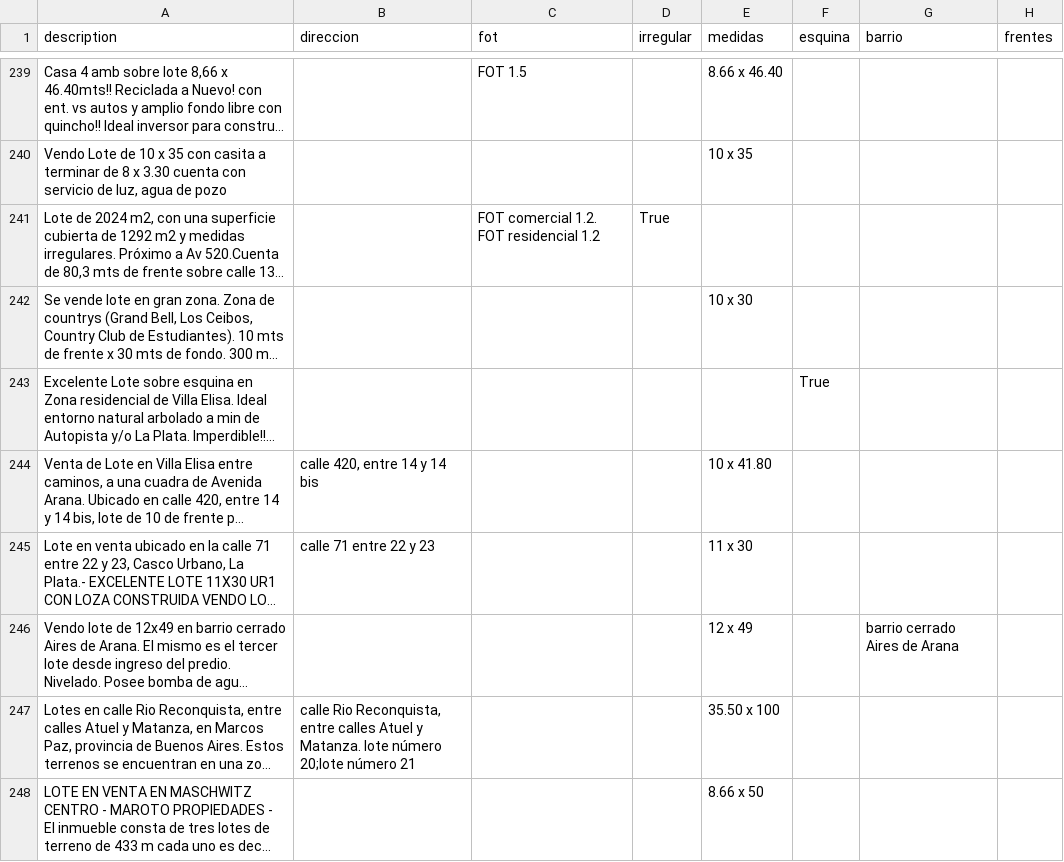
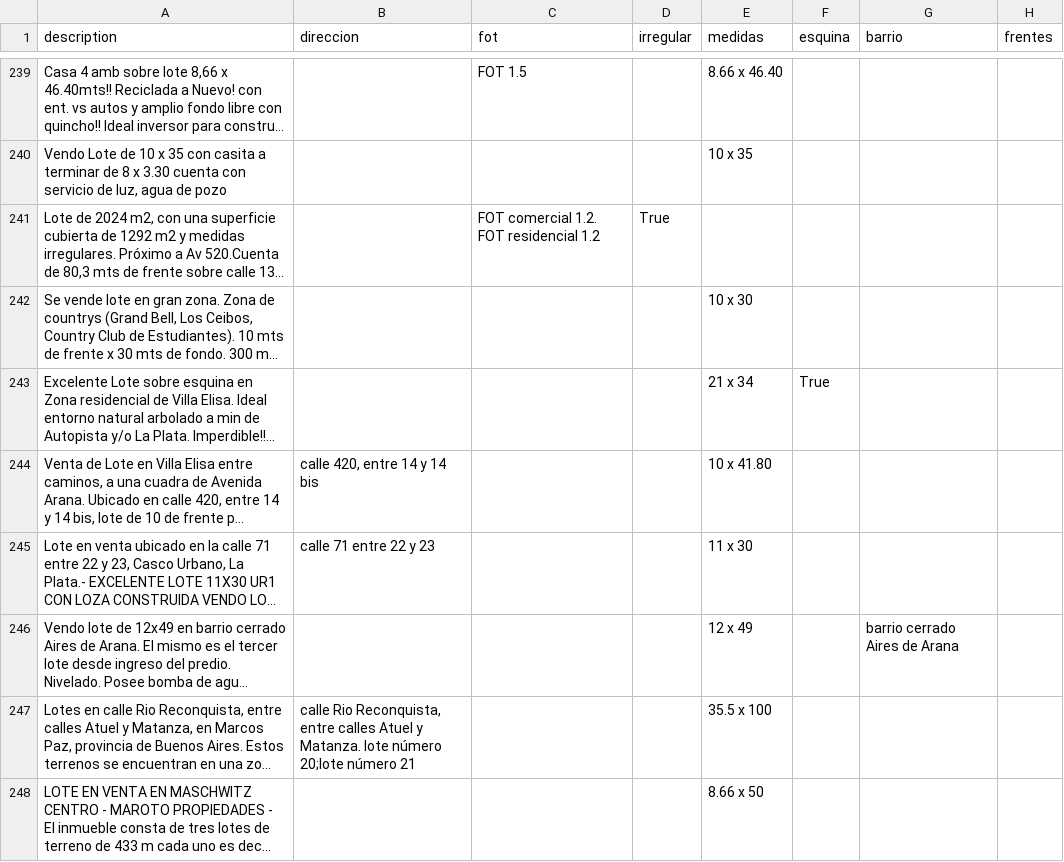
Before and after one commit to cientopolis/OVS-extractor-idis, a CSV file: input/ground_truth_100_sin_inferencias.csv, drawn as a sheet; only a part is shown, gaps mark what is left out; long unchanged cells end in …; the diff covers the shown part only; the diff names each change by its address in the sheet, - before the commit and + after, or states it on an @@ line.

Commit message:
refactor: correcciones sobre medidas

```diff
--- a/input/ground_truth_100_sin_inferencias.csv
+++ b/input/ground_truth_100_sin_inferencias.csv
-E243 (medidas): (empty)
+E243 (medidas): 21 x 34
-E247 (medidas): 35.50 x 100
+E247 (medidas): 35.5 x 100
```
Also changed, not shown: 18 edited cells elsewhere in this file, output/rbm.csv, 6 other files.
